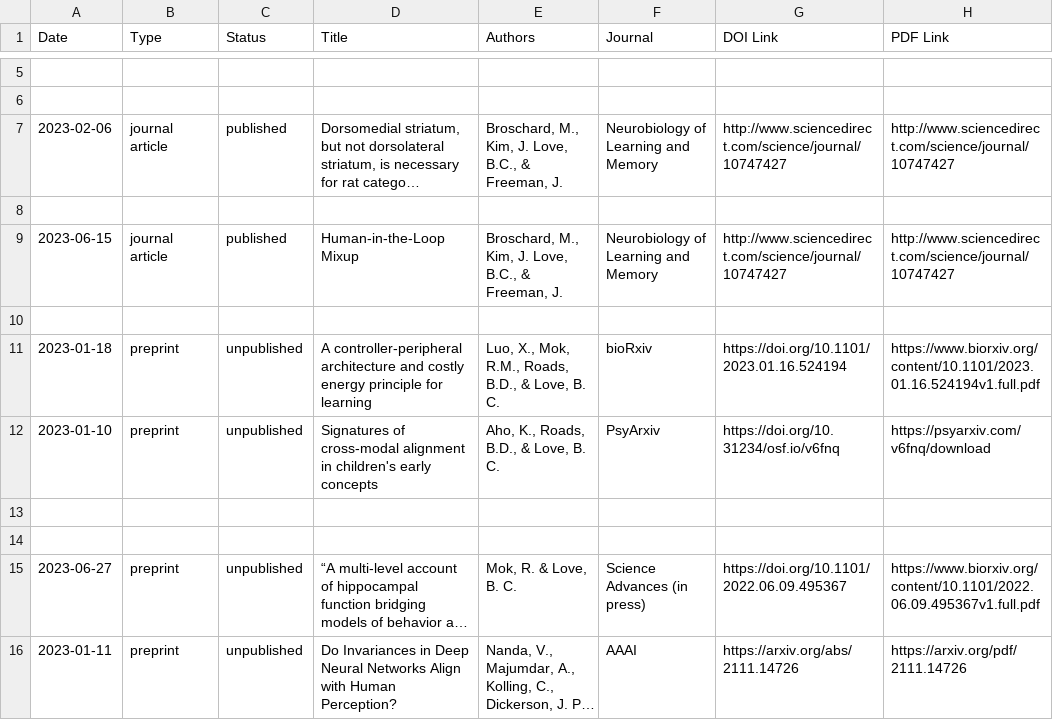
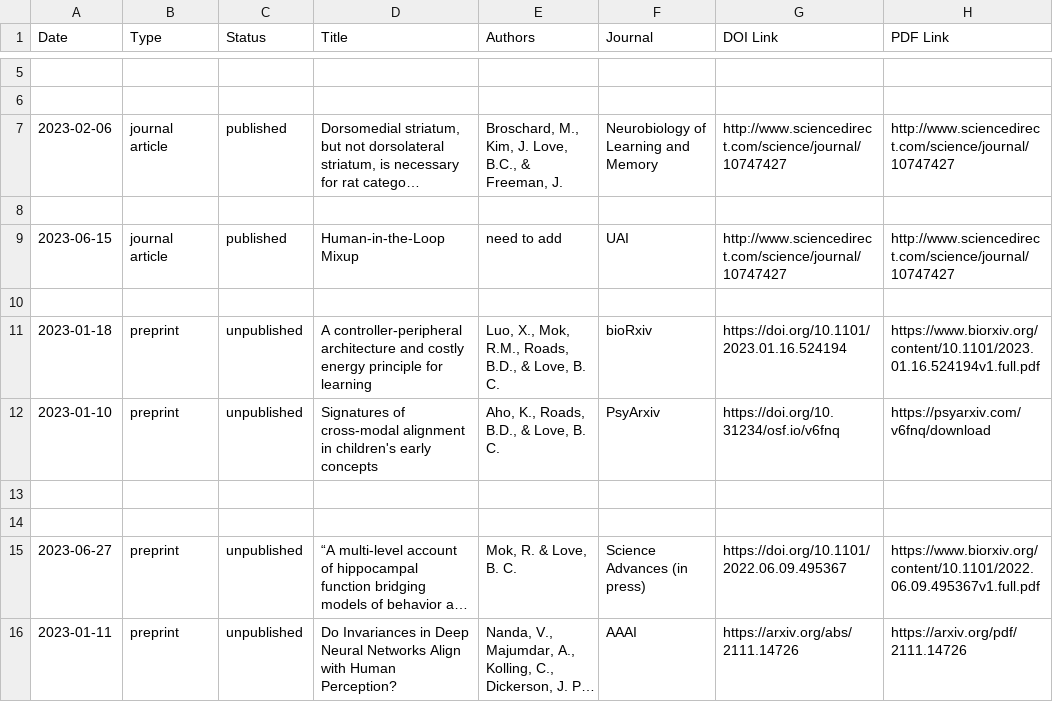
Before and after one commit to lovebc/lovebc.github.io, a CSV file: _data/outputs.csv, drawn as a sheet; only a part is shown, gaps mark what is left out; long unchanged cells end in …; the diff names each change by its address in the sheet, - before the commit and + after, or states it on an @@ line.

Commit message:
update

```diff
--- a/_data/outputs.csv
+++ b/_data/outputs.csv
-E9 (Authors): Broschard, M., Kim, J. Love, B.C., & Freeman, J.
+E9 (Authors): need to add
-F9 (Journal): Neurobiology of Learning and Memory
+F9 (Journal): UAI
```
